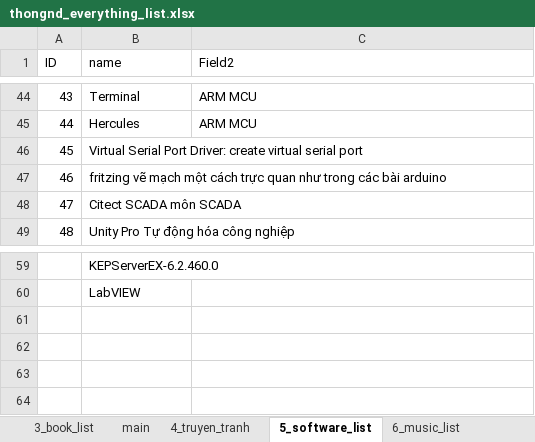
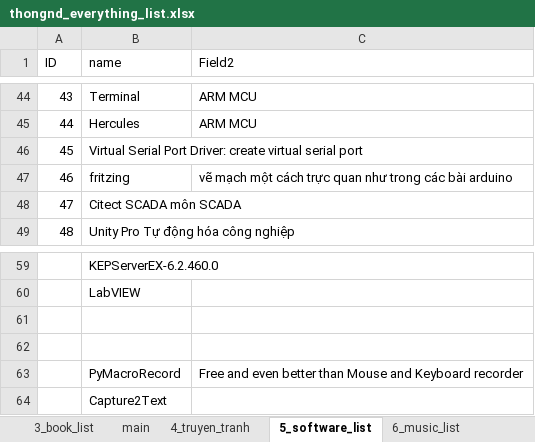
Before and after one commit to dinhthong/My_Everything_Lists, an Excel workbook: thongnd_everything_list.xlsx, sheet 5_software_list, drawn as a sheet; only a part is shown, gaps mark what is left out; values as stored, in another font and other column widths than the file's, no borders; removed rows and columns are numbered as before the commit, all else as after; the diff names each change by its address in the sheet, - before the commit and + after, or states it on an @@ line.

Commit message:
updated a lot of todo list

```diff
--- a/thongnd_everything_list.xlsx (sheet 5_software_list)
+++ b/thongnd_everything_list.xlsx (sheet 5_software_list)
-row 47: 46 | fritzing vẽ mạch một cách trực quan như trong các bài arduino
+row 47: 46 | fritzing | vẽ mạch một cách trực quan như trong các bài arduino
+row 61: (empty)
+row 62: (empty)
+row 63:  | PyMacroRecord | Free and even better than Mouse and Keyboard recorder
+row 64:  | Capture2Text
```
Also changed, not shown: sheet 1_todolist, sheet 2_watched_movies, formulas that keep their value.
